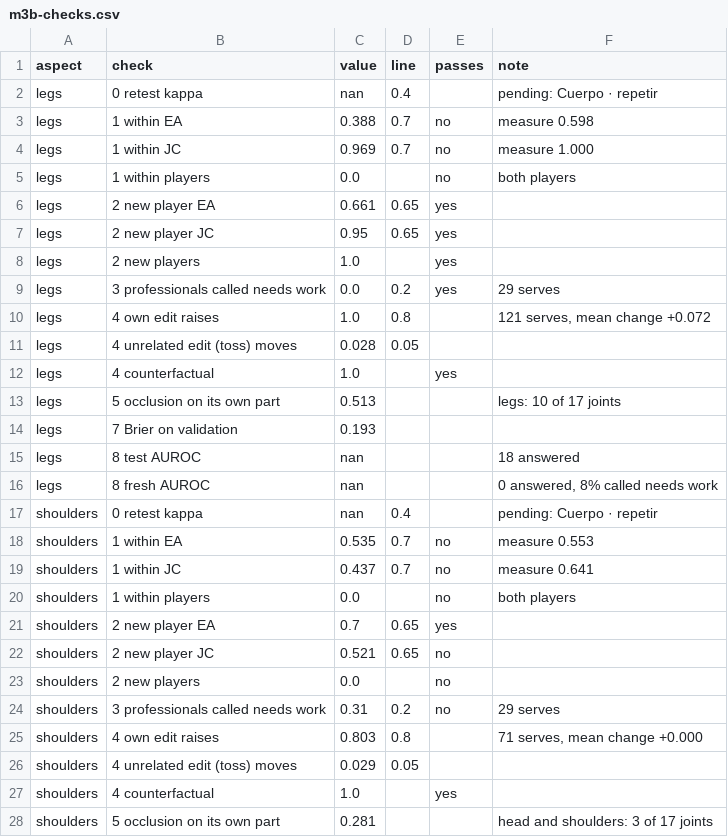
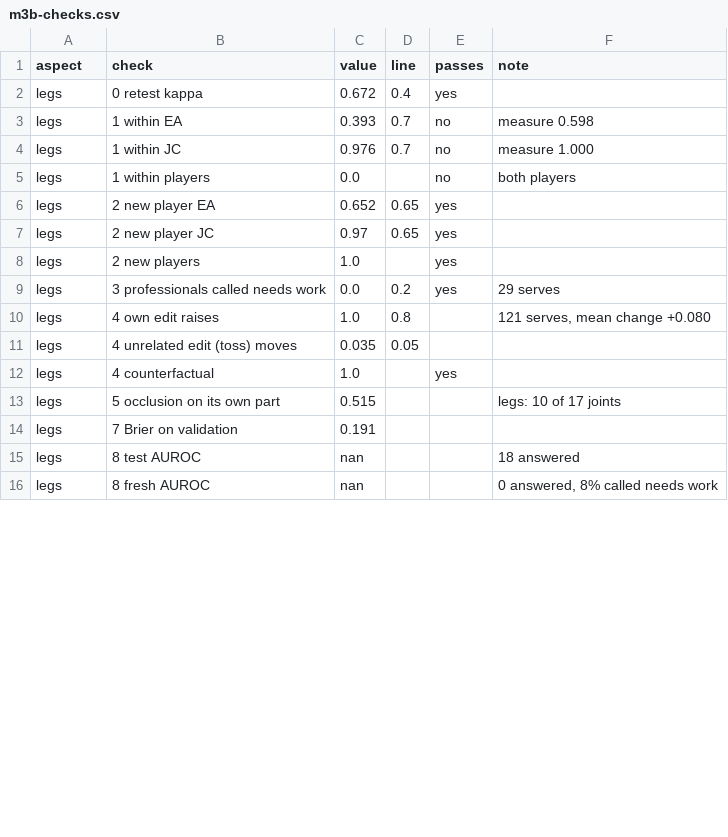
Before and after one commit to erneram/tennis-ai, a CSV file: experiments/serve/m3b-checks.csv, drawn as a sheet; only a part is shown; the diff covers the shown part only.

Commit message:
data(experiments): retest kappa, shoulders dropped, M3 and M3b on five aspects

```diff
--- a/experiments/serve/m3b-checks.csv
+++ b/experiments/serve/m3b-checks.csv
@@ -1,28 +1,16 @@
 aspect,check,value,line,passes,note
-legs,0 retest kappa,nan,0.4,,pending: Cuerpo · repetir
-legs,1 within EA,0.388,0.7,no,measure 0.598
-legs,1 within JC,0.969,0.7,no,measure 1.000
+legs,0 retest kappa,0.672,0.4,yes,
+legs,1 within EA,0.393,0.7,no,measure 0.598
+legs,1 within JC,0.976,0.7,no,measure 1.000
 legs,1 within players,0.0,,no,both players
-legs,2 new player EA,0.661,0.65,yes,
-legs,2 new player JC,0.95,0.65,yes,
+legs,2 new player EA,0.652,0.65,yes,
+legs,2 new player JC,0.97,0.65,yes,
 legs,2 new players,1.0,,yes,
 legs,3 professionals called needs work,0.0,0.2,yes,29 serves
-legs,4 own edit raises,1.0,0.8,,"121 serves, mean change +0.072"
-legs,4 unrelated edit (toss) moves,0.028,0.05,,
+legs,4 own edit raises,1.0,0.8,,"121 serves, mean change +0.080"
+legs,4 unrelated edit (toss) moves,0.035,0.05,,
 legs,4 counterfactual,1.0,,yes,
-legs,5 occlusion on its own part,0.513,,,legs: 10 of 17 joints
-legs,7 Brier on validation,0.193,,,
+legs,5 occlusion on its own part,0.515,,,legs: 10 of 17 joints
+legs,7 Brier on validation,0.191,,,
 legs,8 test AUROC,nan,,,18 answered
 legs,8 fresh AUROC,nan,,,"0 answered, 8% called needs work"
-shoulders,0 retest kappa,nan,0.4,,pending: Cuerpo · repetir
-shoulders,1 within EA,0.535,0.7,no,measure 0.553
-shoulders,1 within JC,0.437,0.7,no,measure 0.641
-shoulders,1 within players,0.0,,no,both players
-shoulders,2 new player EA,0.7,0.65,yes,
-shoulders,2 new player JC,0.521,0.65,no,
-shoulders,2 new players,0.0,,no,
-shoulders,3 professionals called needs work,0.31,0.2,no,29 serves
-shoulders,4 own edit raises,0.803,0.8,,"71 serves, mean change +0.000"
-shoulders,4 unrelated edit (toss) moves,0.029,0.05,,
-shoulders,4 counterfactual,1.0,,yes,
-shoulders,5 occlusion on its own part,0.281,,,head and shoulders: 3 of 17 joints
```
Also changed, not shown: 6 removed rows and 56 edited cells elsewhere in this file, experiments/serve/body.csv, experiments/serve/m3-checks.csv, 13 other files.
